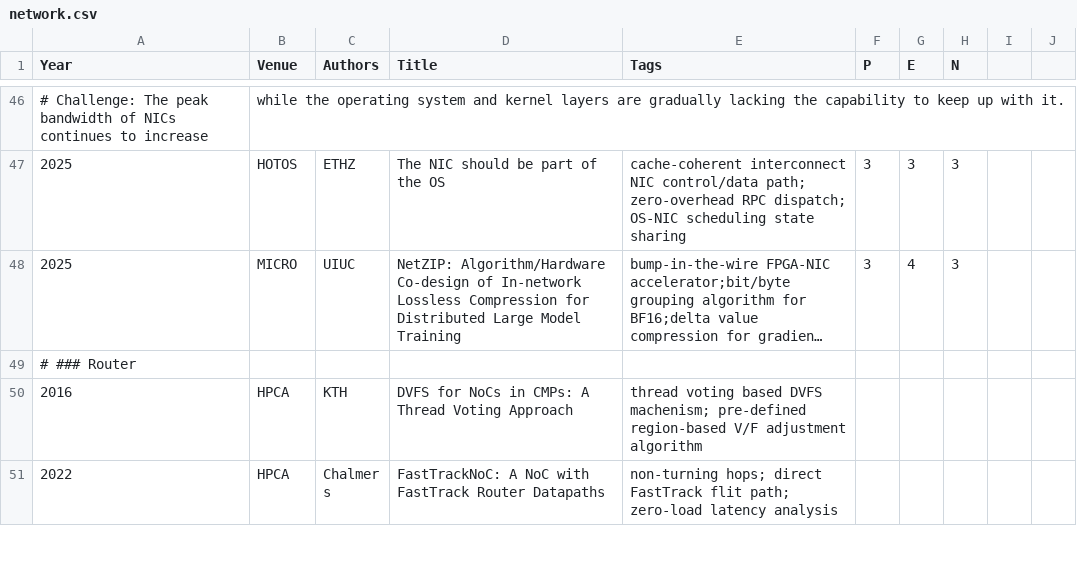
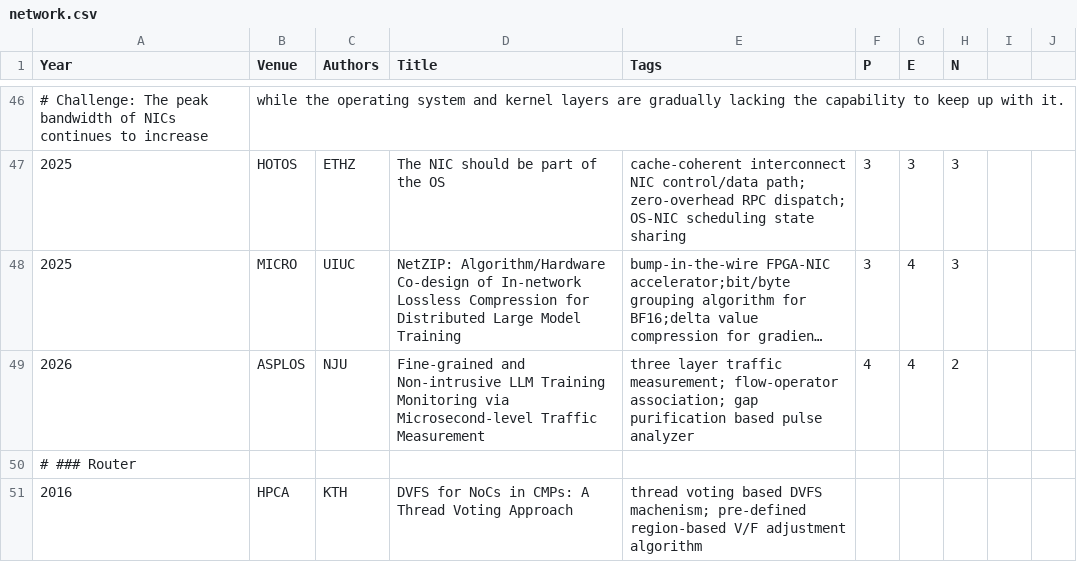
Before and after one commit to pku-lemonade/review, a CSV file: docs/data/hardware/network.csv, drawn as a sheet; only a part is shown, gaps mark what is left out; the shorter side is filled out with more unchanged rows; long unchanged cells end in …; the diff names each change by its address in the sheet, - before the commit and + after, or states it on an @@ line.

```diff
--- a/docs/data/hardware/network.csv
+++ b/docs/data/hardware/network.csv
+row 49: 2026 | ASPLOS | NJU | Fine-grained and Non-intrusive LLM Training Monitoring via Microsecond-level Traffic Measurement | three layer traffic measurement; flow-operator association; gap purification based pulse analyzer | 4 | 4 | 2
```
Also changed, not shown: docs/data/hardware/accelerators.csv, docs/data/software/perf.csv, 2 other files.
